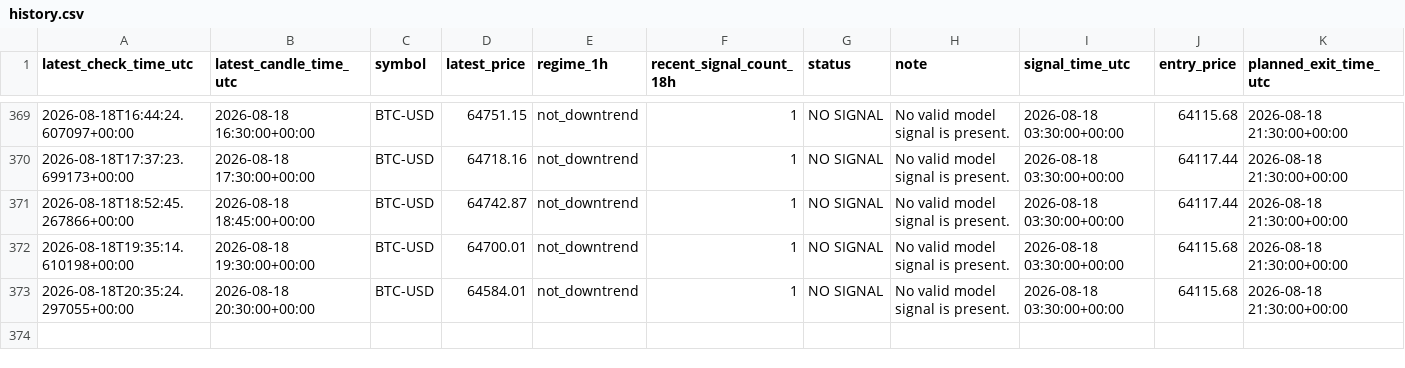
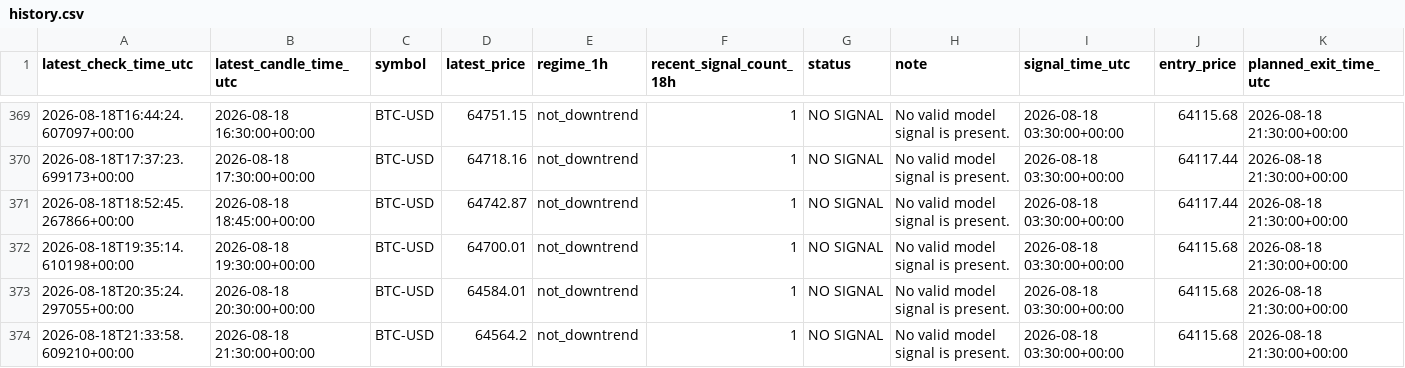
Before and after one commit to liuzhixing2000-oss/BTC_TIDE, a CSV file: history.csv, drawn as a sheet; only a part is shown, gaps mark what is left out.

```diff
--- a/history.csv
+++ b/history.csv
@@ -373 +373,2 @@ latest_check_time_utc,latest_candle_time_utc,symbol,latest_price,regime_1h,recen
 2026-08-18T20:35:24.297055+00:00,2026-08-18 20:30:00+00:00,BTC-USD,64584.01,not_downtrend,1,NO SIGNAL,No valid model signal is present.,2026-08-18 03:30:00+00:00,64115.68,2026-08-18 21:30:00+00:00
+2026-08-18T21:33:58.609210+00:00,2026-08-18 21:30:00+00:00,BTC-USD,64564.2,not_downtrend,1,NO SIGNAL,No valid model signal is present.,2026-08-18 03:30:00+00:00,64115.68,2026-08-18 21:30:00+00:00
```
Also changed, not shown: 1 other file.
